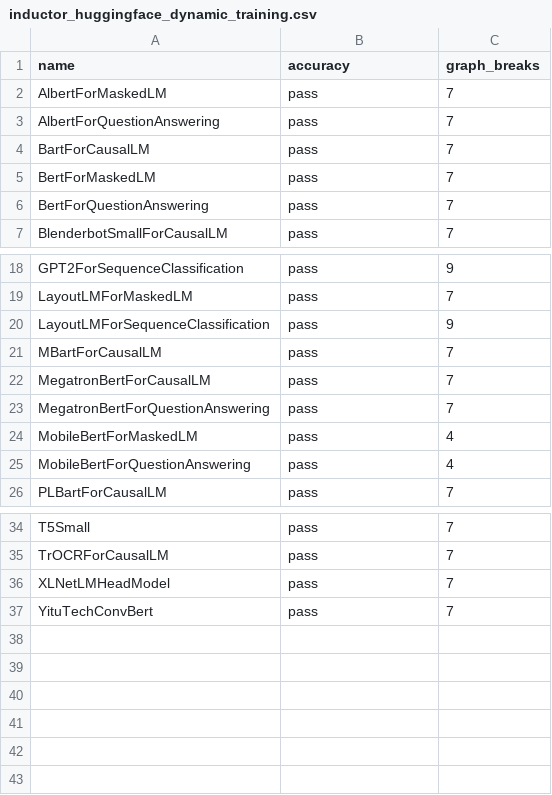
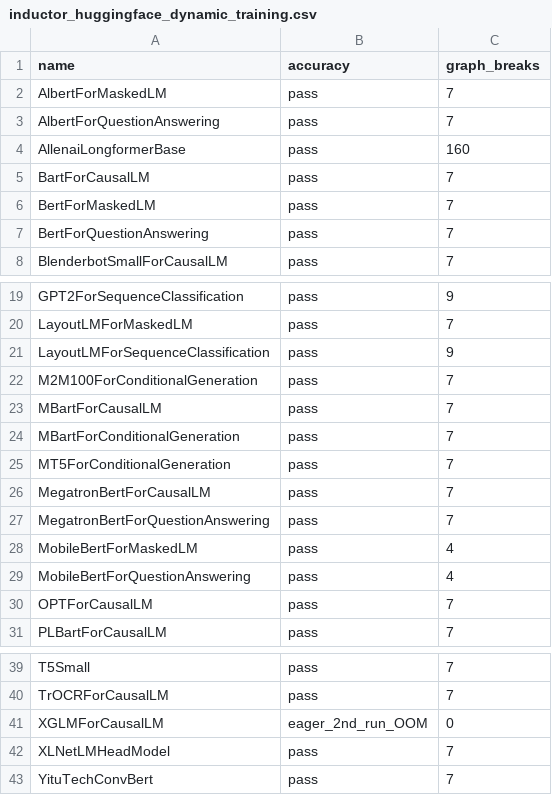
Before and after one commit to axanitzozra/pytorch, a CSV file: benchmarks/dynamo/ci_expected_accuracy/inductor_huggingface_dynamic_training.csv, drawn as a sheet; only a part is shown, gaps mark what is left out.

```diff
--- a/benchmarks/dynamo/ci_expected_accuracy/inductor_huggingface_dynamic_training.csv
+++ b/benchmarks/dynamo/ci_expected_accuracy/inductor_huggingface_dynamic_training.csv
@@ -3,2 +3,3 @@ AlbertForMaskedLM,pass,7
 AlbertForQuestionAnswering,pass,7
+AllenaiLongformerBase,pass,160
 BartForCausalLM,pass,7
@@ -20,3 +21,6 @@ LayoutLMForMaskedLM,pass,7
 LayoutLMForSequenceClassification,pass,9
+M2M100ForConditionalGeneration,pass,7
 MBartForCausalLM,pass,7
+MBartForConditionalGeneration,pass,7
+MT5ForConditionalGeneration,pass,7
 MegatronBertForCausalLM,pass,7
@@ -25,2 +29,3 @@ MobileBertForMaskedLM,pass,4
 MobileBertForQuestionAnswering,pass,4
+OPTForCausalLM,pass,7
 PLBartForCausalLM,pass,7
@@ -35,2 +40,3 @@ T5Small,pass,7
 TrOCRForCausalLM,pass,7
+XGLMForCausalLM,eager_2nd_run_OOM,0
 XLNetLMHeadModel,pass,7
```
Also changed, not shown: benchmarks/dynamo/ci_expected_accuracy/inductor_huggingface_dynamic_inference.csv, benchmarks/dynamo/ci_expected_accuracy/inductor_huggingface_inference.csv, 2 other files.
